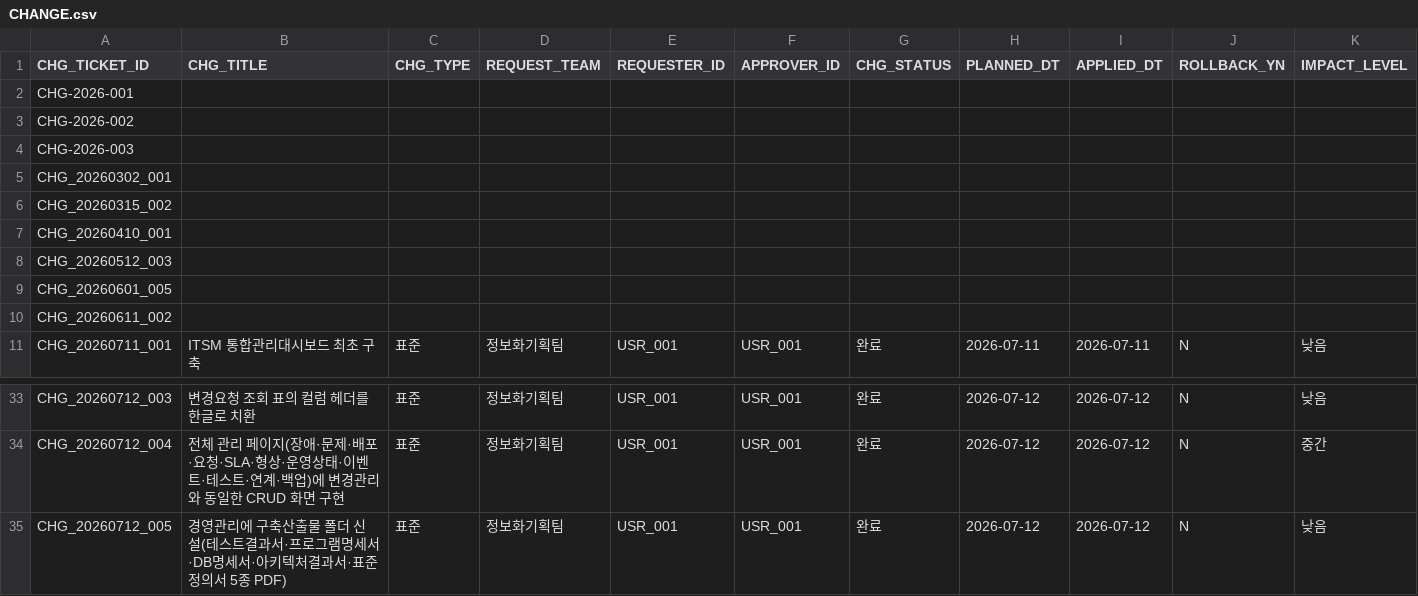
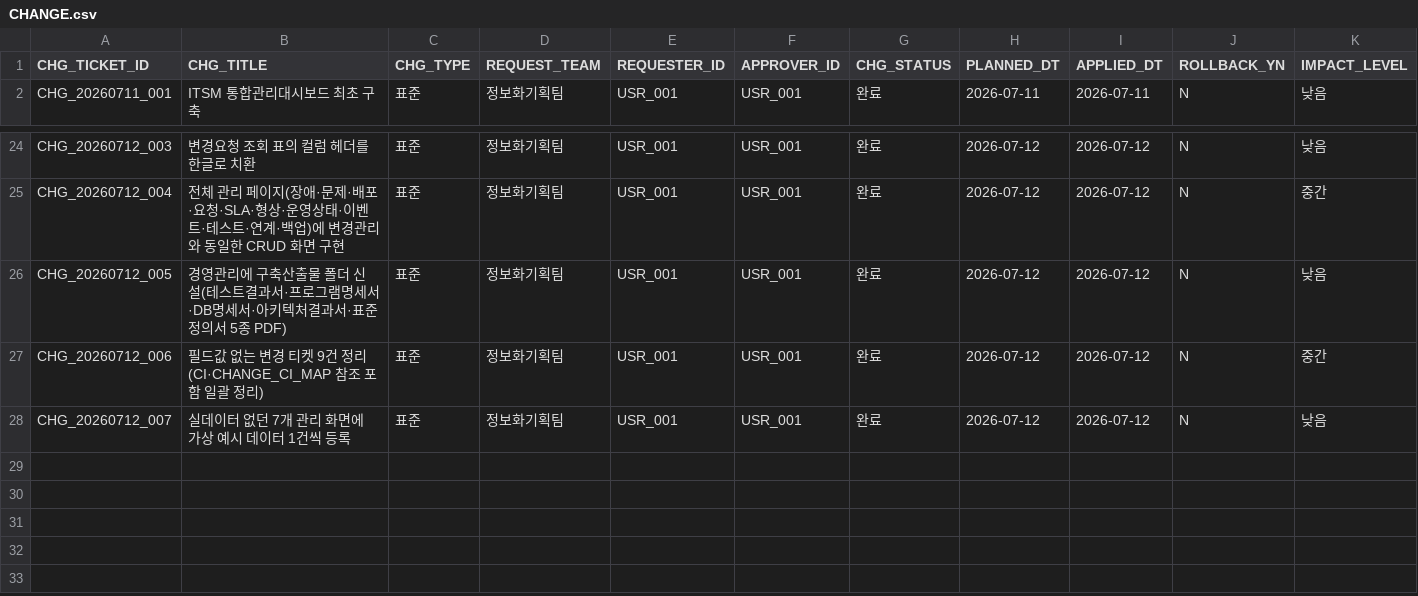
Before and after one commit to hudsonkim77/wiki, a CSV file: 1_변경관리/CHANGE.csv, drawn as a sheet; only a part is shown, gaps mark what is left out; removed rows and columns are numbered as before the commit, all else as after; rows hold the shown columns only; the diff names each change by its address in the sheet, - before the commit and + after, or states it on an @@ line.

```diff
--- a/1_변경관리/CHANGE.csv
+++ b/1_변경관리/CHANGE.csv
-row 2: CHG-2026-001
-row 3: CHG-2026-002
-row 4: CHG-2026-003
-row 5: CHG_20260302_001
-row 6: CHG_20260315_002
-row 7: CHG_20260410_001
-row 8: CHG_20260512_003
-row 9: CHG_20260601_005
-row 10: CHG_20260611_002
+row 27: CHG_20260712_006 | 필드값 없는 변경 티켓 9건 정리(CI·CHANGE_CI_MAP 참조 포함 일괄 정리) | 표준 | 정보화기획팀 | USR_001 | USR_001 | 완료 | 2026-07-12 | 2026-07-12 | N | 중간
+row 28: CHG_20260712_007 | 실데이터 없던 7개 관리 화면에 가상 예시 데이터 1건씩 등록 | 표준 | 정보화기획팀 | USR_001 | USR_001 | 완료 | 2026-07-12 | 2026-07-12 | N | 낮음
```
Also changed, not shown: 11 other files.
